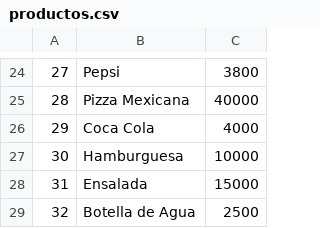
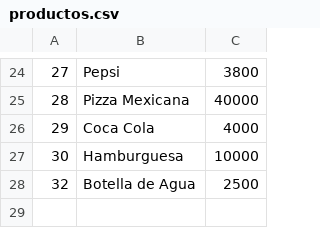
Before and after one commit to ValenciaJ56/pk_pizza, a CSV file: proyecto/backend/demo/productos.csv, drawn as a sheet; only a part is shown, gaps mark what is left out; the diff names each change by its address in the sheet, - before the commit and + after, or states it on an @@ line.

```diff
--- a/proyecto/backend/demo/productos.csv
+++ b/proyecto/backend/demo/productos.csv
-row 28: 31 | Ensalada | 15000
```
Also changed, not shown: proyecto/backend/demo/pedidos.csv.
